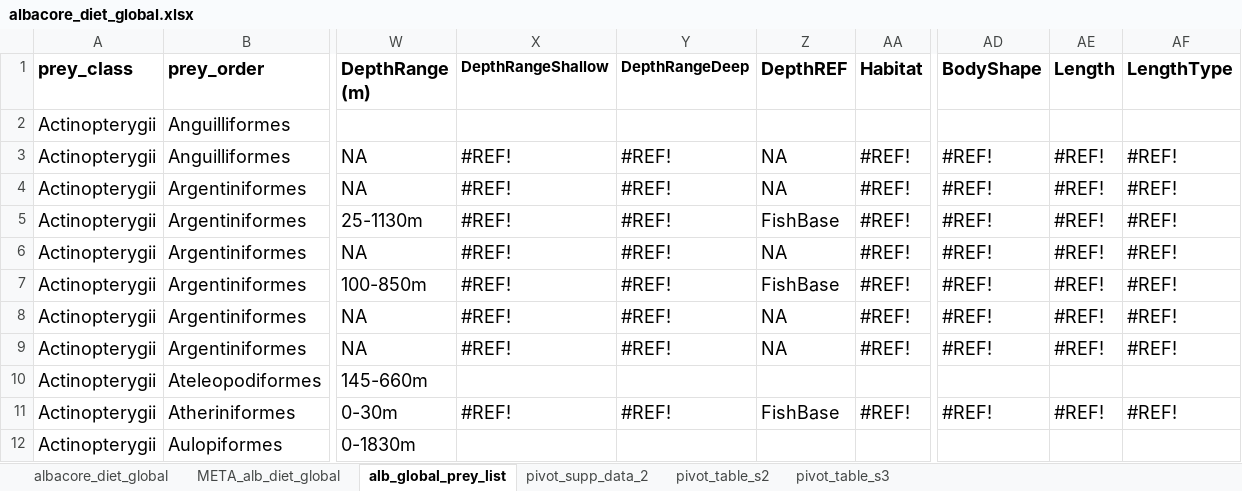
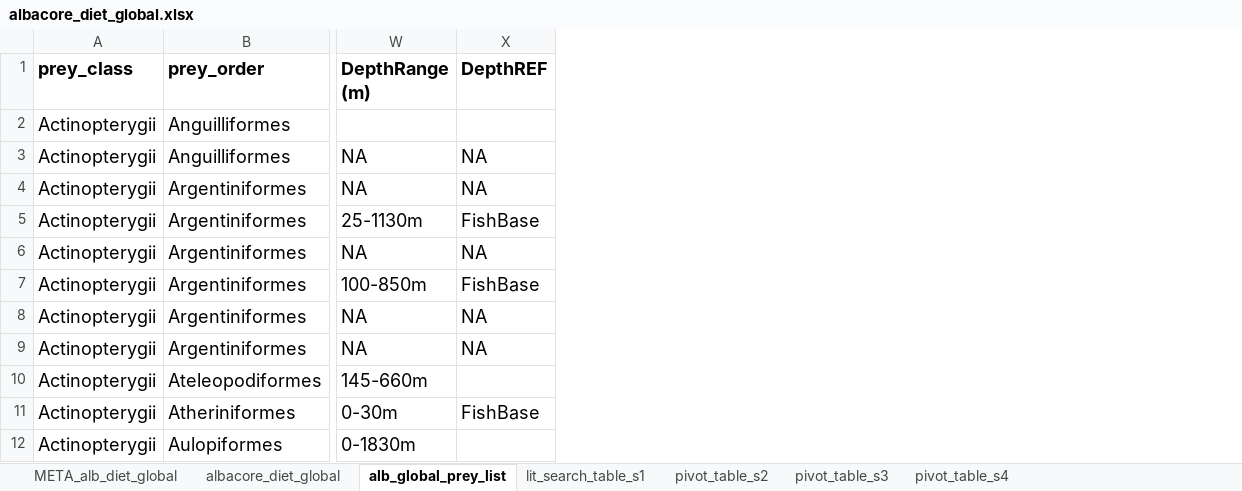
Before and after one commit to CHANGE-Lab/albacore-diet-global, an Excel workbook: data/input_data/albacore_diet_global.xlsx, sheet alb_global_prey_list, drawn as a sheet; only a part is shown, gaps mark what is left out; values as stored, in another font and other column widths than the file's, no borders; charts and pictures not drawn; the diff names each change by its address in the sheet, - before the commit and + after, or states it on an @@ line.

```diff
--- a/data/input_data/albacore_diet_global.xlsx (sheet alb_global_prey_list)
+++ b/data/input_data/albacore_diet_global.xlsx (sheet alb_global_prey_list)
-sheet tab: pivot_supp_data_2
+sheet tab: lit_search_table_s1
+sheet tab: pivot_table_s4
@@ sheet tab order changed: META_alb_diet_global | albacore_diet_global | alb_global_prey_list | lit_search_table_s1 | pivot_table_s2 | pivot_table_s3 | pivot_table_s4 @@
-column X (DepthRangeShallow), rows 3-11: #REF! | #REF! | #REF! | #REF! | #REF! | #REF! | #REF! |  | #REF!
-column Y (DepthRangeDeep), rows 3-11: #REF! | #REF! | #REF! | #REF! | #REF! | #REF! | #REF! |  | #REF!
-column AA (Habitat), rows 3-11: #REF! | #REF! | #REF! | #REF! | #REF! | #REF! | #REF! |  | #REF!
-column AD (BodyShape), rows 3-11: #REF! | #REF! | #REF! | #REF! | #REF! | #REF! | #REF! |  | #REF!
-column AE (Length), rows 3-11: #REF! | #REF! | #REF! | #REF! | #REF! | #REF! | #REF! |  | #REF!
-column AF (LengthType), rows 3-11: #REF! | #REF! | #REF! | #REF! | #REF! | #REF! | #REF! |  | #REF!
```
Also changed, not shown: sheet albacore_diet_global, sheet lit_search_table_s1, charts or pictures, data/input_data/prey_morphometrics.xlsx, 13 other files.
